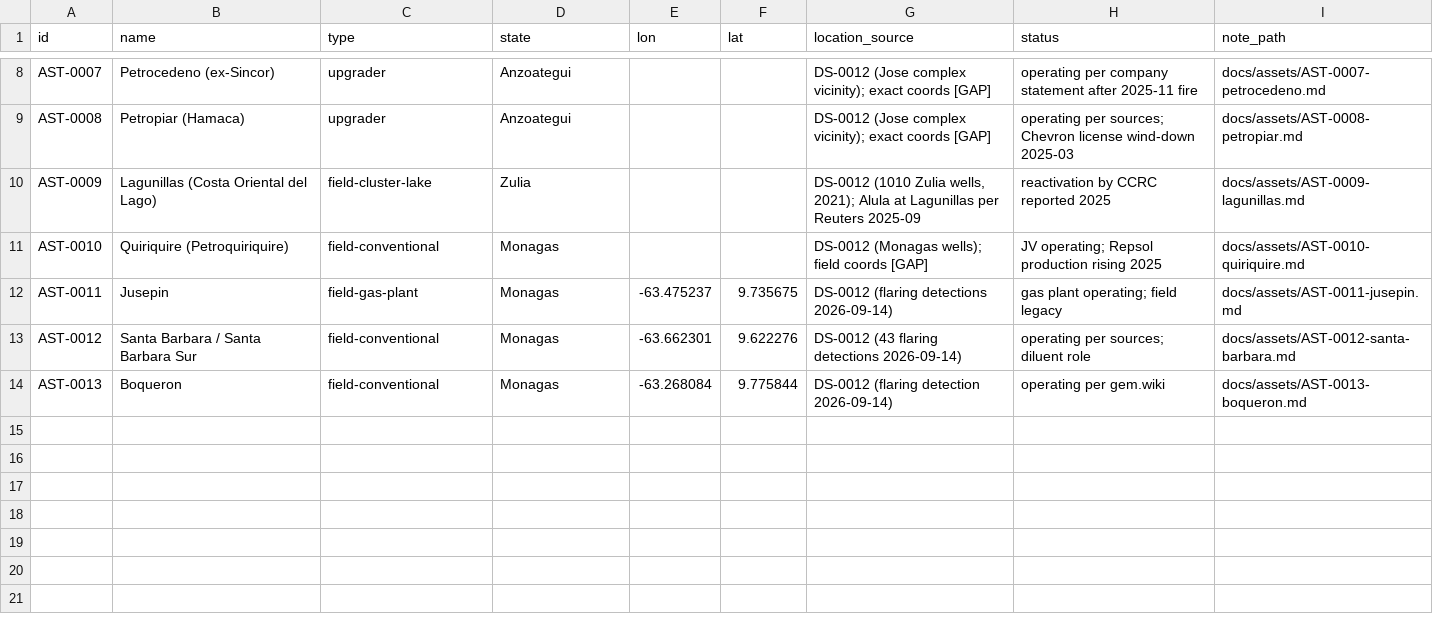
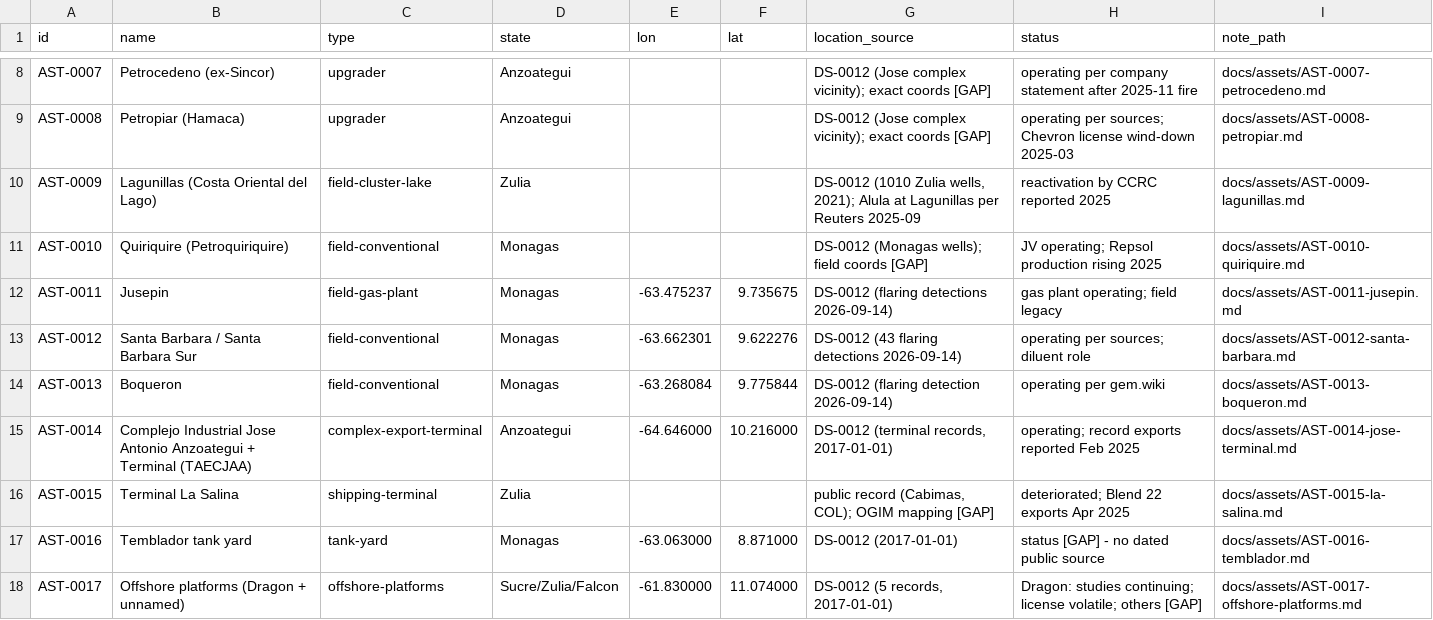
Before and after one commit to IoTinkers-com/veio, a CSV file: registry/assets.csv, drawn as a sheet; only a part is shown, gaps mark what is left out; the diff names each change by its address in the sheet, - before the commit and + after, or states it on an @@ line.

```diff
--- a/registry/assets.csv
+++ b/registry/assets.csv
+row 15: AST-0014 | Complejo Industrial Jose Antonio Anzoategui + Terminal (TAECJAA) | complex-export-terminal | Anzoategui | -64.646000 | 10.216000 | DS-0012 (terminal records, 2017-01-01) | operating; record exports reported Feb 2025 | docs/assets/AST-0014-jose-terminal.md
+row 16: AST-0015 | Terminal La Salina | shipping-terminal | Zulia |  |  | public record (Cabimas, COL); OGIM mapping [GAP] | deteriorated; Blend 22 exports Apr 2025 | docs/assets/AST-0015-la-salina.md
+row 17: AST-0016 | Temblador tank yard | tank-yard | Monagas | -63.063000 | 8.871000 | DS-0012 (2017-01-01) | status [GAP] - no dated public source | docs/assets/AST-0016-temblador.md
+row 18: AST-0017 | Offshore platforms (Dragon + unnamed) | offshore-platforms | Sucre/Zulia/Falcon | -61.830000 | 11.074000 | DS-0012 (5 records, 2017-01-01) | Dragon: studies continuing; license volatile; others [GAP] | docs/assets/AST-0017-offshore-platforms.md
```
Also changed, not shown: 5 other files.
